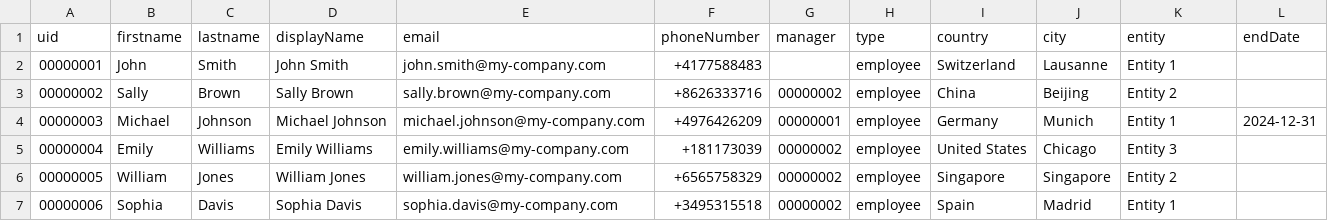
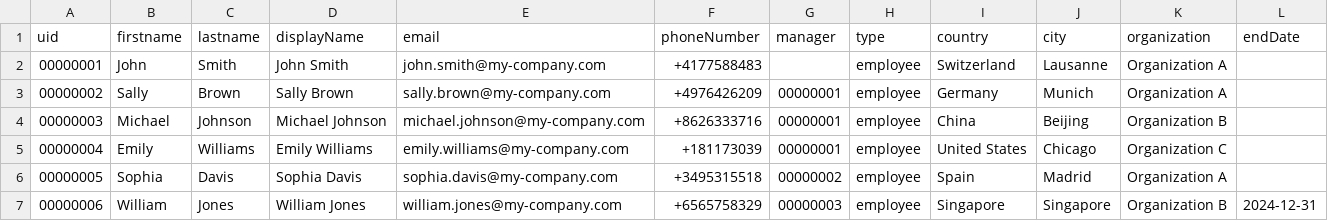
Before and after one commit to Ghooosstt/docker-IdentityIQ, a CSV file: identityiq-objects/HR-file.csv, drawn as a sheet; only a part is shown; the diff covers the shown part only.

```diff
--- a/identityiq-objects/HR-file.csv
+++ b/identityiq-objects/HR-file.csv
@@ -1,7 +1,7 @@
-uid,firstname,lastname,displayName,email,phoneNumber,manager,type,country,city,entity,endDate
-00000001,John,Smith,John Smith,john.smith@my-company.com,+4177588483,,employee,Switzerland,Lausanne,Entity 1,
-00000002,Sally,Brown,Sally Brown,sally.brown@my-company.com,+8626333716,00000002,employee,China,Beijing,Entity 2,
-00000003,Michael,Johnson,Michael Johnson,michael.johnson@my-company.com,+4976426209,00000001,employee,Germany,Munich,Entity 1,2024-12-31
-00000004,Emily,Williams,Emily Williams,emily.williams@my-company.com,+181173039,00000002,employee,United States,Chicago,Entity 3,
-00000005,William,Jones,William Jones,william.jones@my-company.com,+6565758329,00000002,employee,Singapore,Singapore,Entity 2,
-00000006,Sophia,Davis,Sophia Davis,sophia.davis@my-company.com,+3495315518,00000002,employee,Spain,Madrid,Entity 1,
+uid,firstname,lastname,displayName,email,phoneNumber,manager,type,country,city,organization,endDate
+00000001,John,Smith,John Smith,john.smith@my-company.com,+4177588483,,employee,Switzerland,Lausanne,Organization A,
+00000002,Sally,Brown,Sally Brown,sally.brown@my-company.com,+4976426209,00000001,employee,Germany,Munich,Organization A,
+00000003,Michael,Johnson,Michael Johnson,michael.johnson@my-company.com,+8626333716,00000001,employee,China,Beijing,Organization B,
+00000004,Emily,Williams,Emily Williams,emily.williams@my-company.com,+181173039,00000001,employee,United States,Chicago,Organization C,
+00000005,Sophia,Davis,Sophia Davis,sophia.davis@my-company.com,+3495315518,00000002,employee,Spain,Madrid,Organization A,
+00000006,William,Jones,William Jones,william.jones@my-company.com,+6565758329,00000003,employee,Singapore,Singapore,Organization B,2024-12-31
```
Also changed, not shown: 68 edited cells elsewhere in this file, 5 other files.
